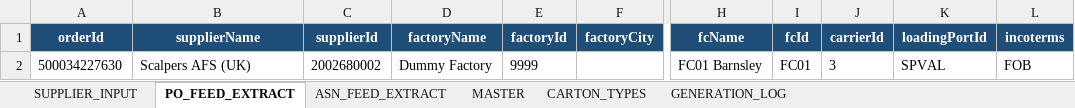
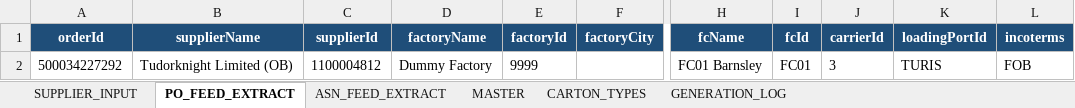
Before and after one commit to asos-elamathipandian/CarrierBooking_SCC_Stub, an Excel workbook: bible/SupplierBible_working.xlsx, sheet PO_FEED_EXTRACT, drawn as a sheet; only a part is shown, gaps mark what is left out; values as stored, in another font and other column widths than the file's, no borders; the diff names each change by its address in the sheet, - before the commit and + after, or states it on an @@ line.

```diff
--- a/bible/SupplierBible_working.xlsx (sheet PO_FEED_EXTRACT)
+++ b/bible/SupplierBible_working.xlsx (sheet PO_FEED_EXTRACT)
-A2 (orderId): 500034227630
+A2 (orderId): 500034227292
-B2 (supplierName): Scalpers AFS (UK)
+B2 (supplierName): Tudorknight Limited (OB)
-C2 (supplierId): 2002680002
+C2 (supplierId): 1100004812
-K2 (loadingPortId): SPVAL
+K2 (loadingPortId): TURIS
```
Also changed, not shown: sheet SUPPLIER_INPUT, sheet MASTER, 2 other files.
